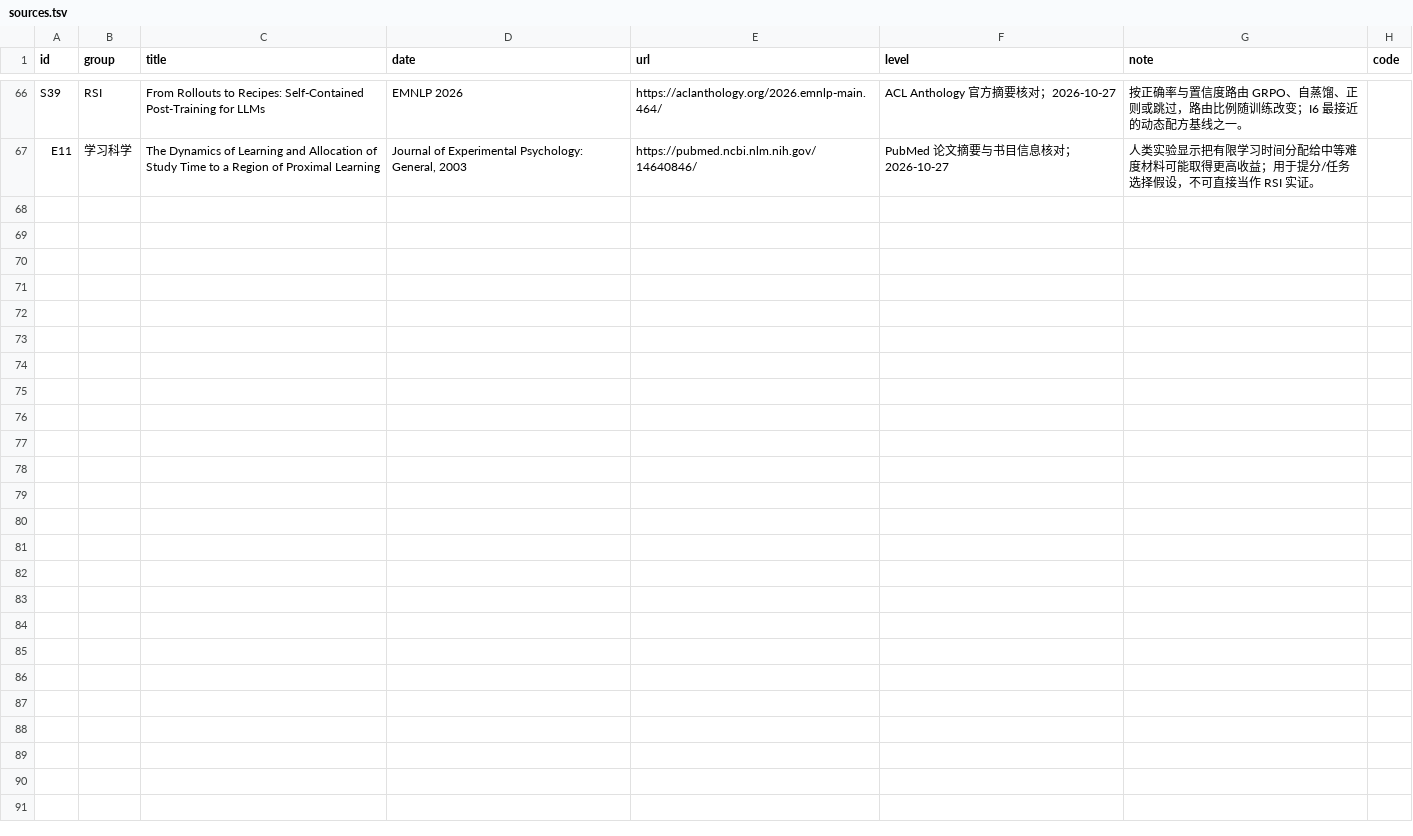
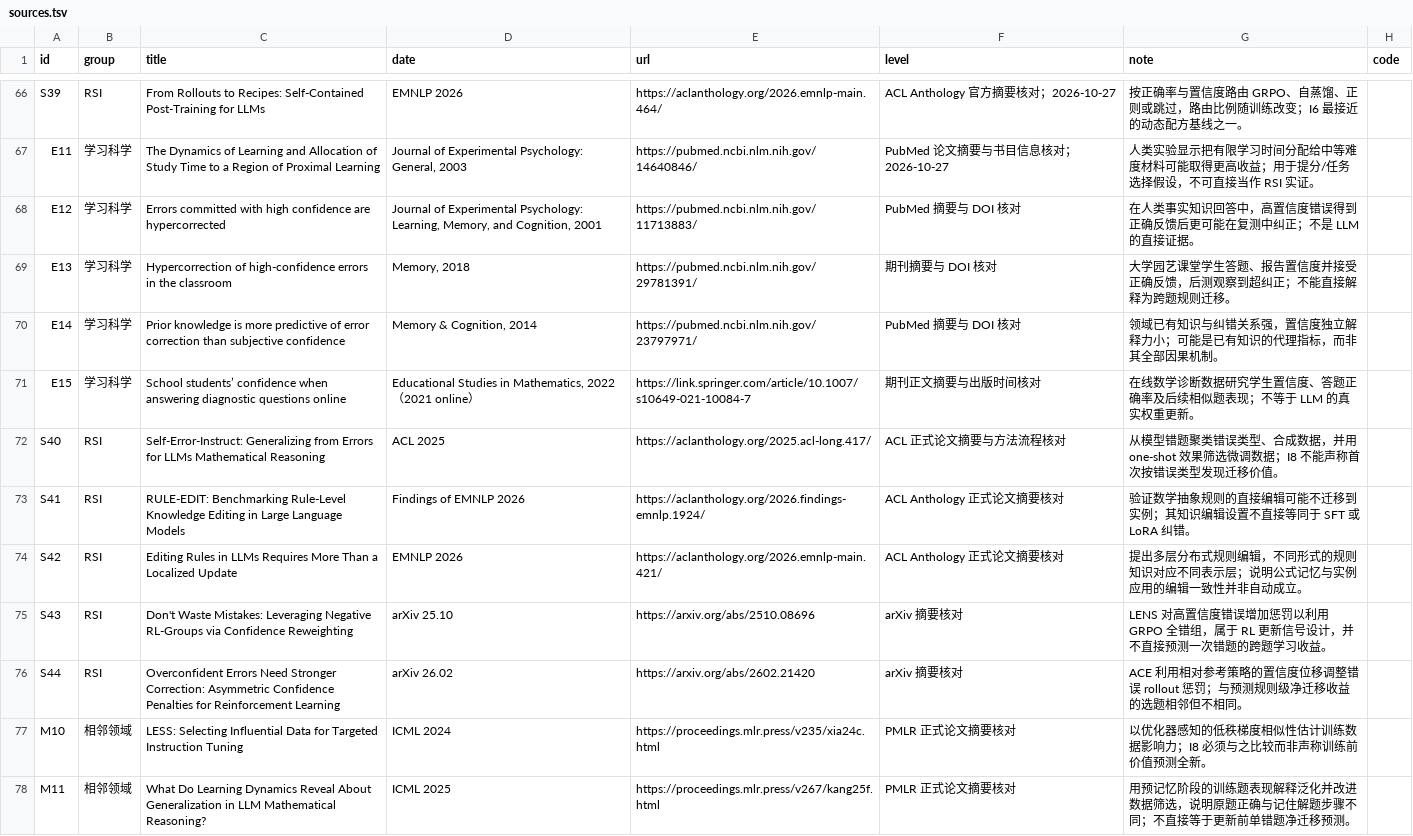
Before and after one commit to lightrain-a/agent-self-evolution-observatory, a TSV file: rsi/sources.tsv, drawn as a sheet; only a part is shown, gaps mark what is left out.

Commit message:
Add I8 error transfer mechanism to RSI research site

```diff
--- a/rsi/sources.tsv
+++ b/rsi/sources.tsv
@@ -67 +67,12 @@ S39	RSI	From Rollouts to Recipes: Self-Contained Post-Training for LLMs	EMNLP 20
 E11	学习科学	The Dynamics of Learning and Allocation of Study Time to a Region of Proximal Learning	Journal of Experimental Psychology: General, 2003	https://pubmed.ncbi.nlm.nih.gov/14640846/	PubMed 论文摘要与书目信息核对；2026-10-27	人类实验显示把有限学习时间分配给中等难度材料可能取得更高收益；用于提分/任务选择假设，不可直接当作 RSI 实证。	""
+E12	学习科学	Errors committed with high confidence are hypercorrected	Journal of Experimental Psychology: Learning, Memory, and Cognition, 2001	https://pubmed.ncbi.nlm.nih.gov/11713883/	PubMed 摘要与 DOI 核对	在人类事实知识回答中，高置信度错误得到正确反馈后更可能在复测中纠正；不是 LLM 的直接证据。	""
+E13	学习科学	Hypercorrection of high-confidence errors in the classroom	Memory, 2018	https://pubmed.ncbi.nlm.nih.gov/29781391/	期刊摘要与 DOI 核对	大学园艺课堂学生答题、报告置信度并接受正确反馈，后测观察到超纠正；不能直接解释为跨题规则迁移。	""
+E14	学习科学	Prior knowledge is more predictive of error correction than subjective confidence	Memory & Cognition, 2014	https://pubmed.ncbi.nlm.nih.gov/23797971/	PubMed 摘要与 DOI 核对	领域已有知识与纠错关系强，置信度独立解释力小；可能是已有知识的代理指标，而非其全部因果机制。	""
+E15	学习科学	School students’ confidence when answering diagnostic questions online	Educational Studies in Mathematics, 2022（2021 online）	https://link.springer.com/article/10.1007/s10649-021-10084-7	期刊正文摘要与出版时间核对	在线数学诊断数据研究学生置信度、答题正确率及后续相似题表现；不等于 LLM 的真实权重更新。	""
+S40	RSI	Self-Error-Instruct: Generalizing from Errors for LLMs Mathematical Reasoning	ACL 2025	https://aclanthology.org/2025.acl-long.417/	ACL 正式论文摘要与方法流程核对	从模型错题聚类错误类型、合成数据，并用 one-shot 效果筛选微调数据；I8 不能声称首次按错误类型发现迁移价值。	""
+S41	RSI	RULE-EDIT: Benchmarking Rule-Level Knowledge Editing in Large Language Models	Findings of EMNLP 2026	https://aclanthology.org/2026.findings-emnlp.1924/	ACL Anthology 正式论文摘要核对	验证数学抽象规则的直接编辑可能不迁移到实例；其知识编辑设置不直接等同于 SFT 或 LoRA 纠错。	""
+S42	RSI	Editing Rules in LLMs Requires More Than a Localized Update	EMNLP 2026	https://aclanthology.org/2026.emnlp-main.421/	ACL Anthology 正式论文摘要核对	提出多层分布式规则编辑，不同形式的规则知识对应不同表示层；说明公式记忆与实例应用的编辑一致性并非自动成立。	""
+S43	RSI	Don't Waste Mistakes: Leveraging Negative RL-Groups via Confidence Reweighting	arXiv 25.10	https://arxiv.org/abs/2510.08696	arXiv 摘要核对	LENS 对高置信度错误增加惩罚以利用 GRPO 全错组，属于 RL 更新信号设计，并不直接预测一次错题的跨题学习收益。	""
+S44	RSI	Overconfident Errors Need Stronger Correction: Asymmetric Confidence Penalties for Reinforcement Learning	arXiv 26.02	https://arxiv.org/abs/2602.21420	arXiv 摘要核对	ACE 利用相对参考策略的置信度位移调整错误 rollout 惩罚；与预测规则级净迁移收益的选题相邻但不相同。	""
+M10	相邻领域	LESS: Selecting Influential Data for Targeted Instruction Tuning	ICML 2024	https://proceedings.mlr.press/v235/xia24c.html	PMLR 正式论文摘要核对	以优化器感知的低秩梯度相似性估计训练数据影响力；I8 必须与之比较而非声称训练前价值预测全新。	""
+M11	相邻领域	What Do Learning Dynamics Reveal About Generalization in LLM Mathematical Reasoning?	ICML 2025	https://proceedings.mlr.press/v267/kang25f.html	PMLR 正式论文摘要核对	用预记忆阶段的训练题表现解释泛化并改进数据筛选，说明原题正确与记住解题步骤不同；不直接等于更新前单错题净迁移预测。	""
```
Also changed, not shown: 26 other files.
